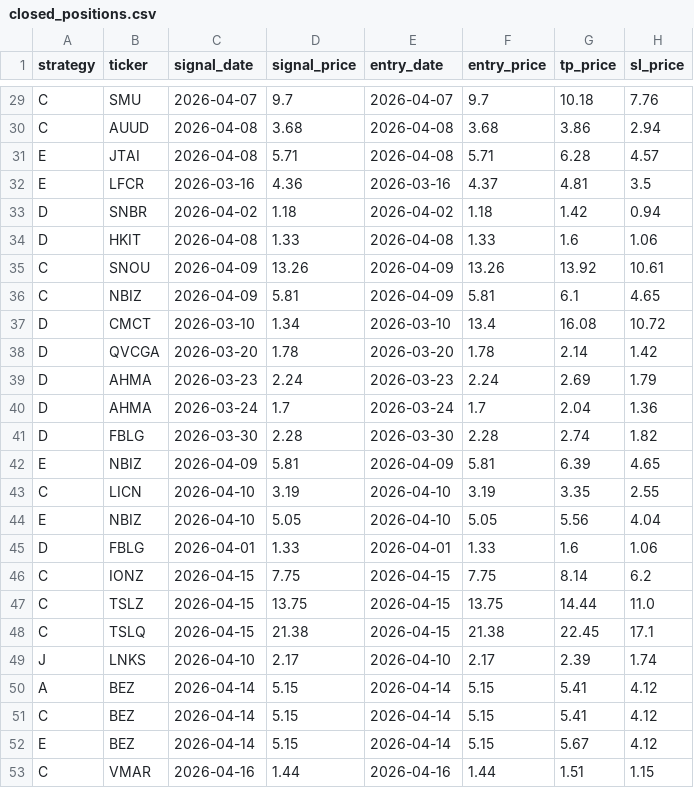
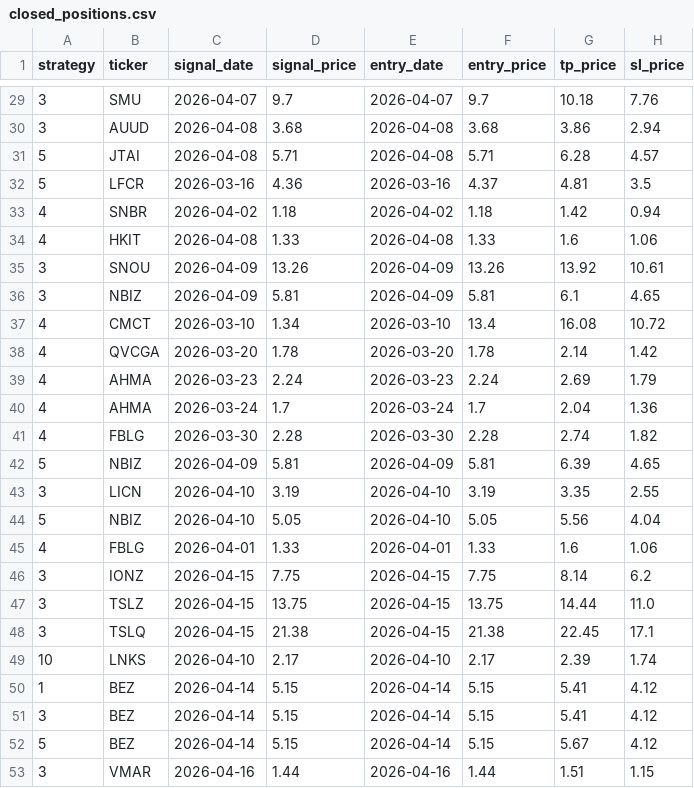
Before and after one commit to jayc950807/surge-scanner, a CSV file: data/closed_positions.csv, drawn as a sheet; only a part is shown, gaps mark what is left out; the diff covers the shown part only; the diff names each change by its address in the sheet, - before the commit and + after, or states it on an @@ line.

```diff
--- a/data/closed_positions.csv
+++ b/data/closed_positions.csv
-A29:A30 (strategy): C
+A29:A30 (strategy): 3
-A31:A32 (strategy): E
+A31:A32 (strategy): 5
-A33:A34 (strategy): D
+A33:A34 (strategy): 4
-A35:A36 (strategy): C
+A35:A36 (strategy): 3
-A37:A41 (strategy): D
+A37:A41 (strategy): 4
-A42 (strategy): E
+A42 (strategy): 5
-A43 (strategy): C
+A43 (strategy): 3
-A44 (strategy): E
+A44 (strategy): 5
-A45 (strategy): D
+A45 (strategy): 4
-A46:A48 (strategy): C
+A46:A48 (strategy): 3
-A49 (strategy): J
+A49 (strategy): 10
-A50 (strategy): A
+A50 (strategy): 1
-A51 (strategy): C
+A51 (strategy): 3
-A52 (strategy): E
+A52 (strategy): 5
-A53 (strategy): C
+A53 (strategy): 3
```
Also changed, not shown: 27 edited cells elsewhere in this file, data/open_positions.csv, 1 other file.
